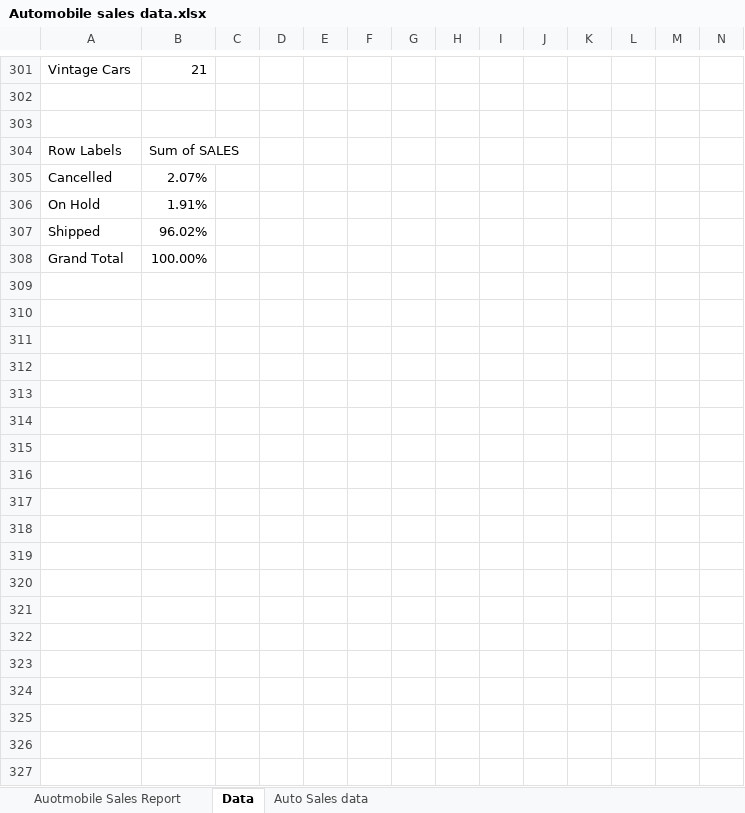
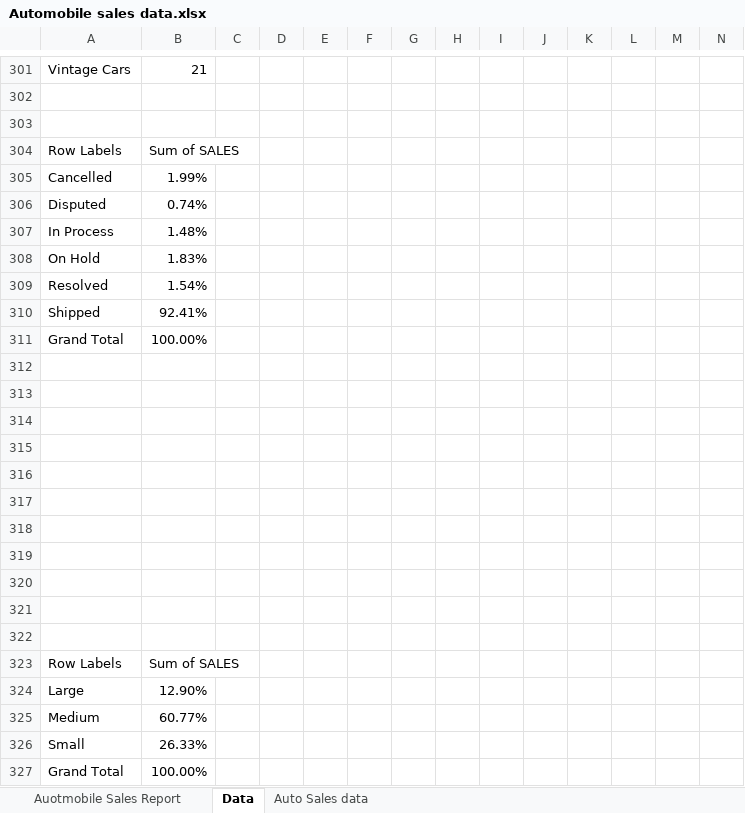
Before and after one commit to RagiR123/Excel-projects, an Excel workbook: Automobile sales data.xlsx, sheet Data, drawn as a sheet; only a part is shown, gaps mark what is left out; values as stored, in another font and other column widths than the file's, no borders; charts and pictures not drawn; addresses are those after the commit; rows hold the shown columns only; the diff names each change by its address in the sheet, - before the commit and + after, or states it on an @@ line.

Commit message:
Add files via upload

```diff
--- a/Automobile sales data.xlsx (sheet Data)
+++ b/Automobile sales data.xlsx (sheet Data)
-B305: 2.07%
+B305: 1.99%
+row 306: Disputed | 0.74%
+row 307: In Process | 1.48%
-B308: 1.91%
+B308: 1.83%
+row 309: Resolved | 1.54%
-B310: 96.02%
+B310: 92.41%
+row 311: Grand Total | 100.00%
+row 312: (empty)
+row 313: (empty)
+row 314: (empty)
+row 315: (empty)
+row 316: (empty)
+row 317: (empty)
+row 318: (empty)
+row 319: (empty)
+row 320: (empty)
+row 321: (empty)
+row 322: (empty)
+row 323: Row Labels | Sum of SALES
+row 324: Large | 12.90%
+row 325: Medium | 60.77%
+row 326: Small | 26.33%
```
Also changed, not shown: charts or pictures.
